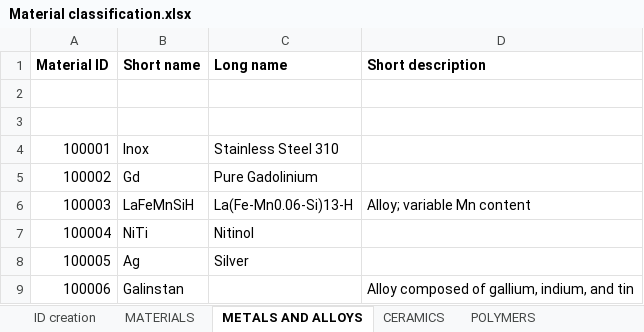
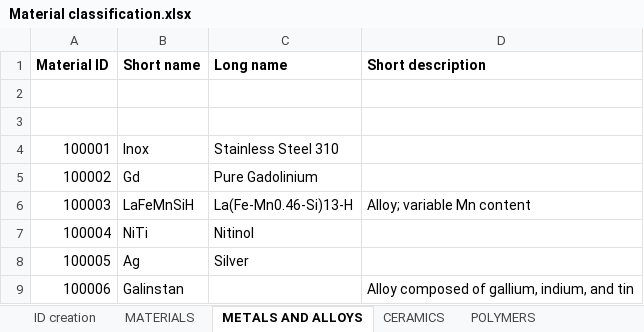
Before and after one commit to katya5226/TCCMaterialLibrary, an Excel workbook: Material classification.xlsx, sheet METALS AND ALLOYS, drawn as a sheet; values as stored, in another font and other column widths than the file's, no borders; the diff names each change by its address in the sheet, - before the commit and + after, or states it on an @@ line.

```diff
--- a/Material classification.xlsx (sheet METALS AND ALLOYS)
+++ b/Material classification.xlsx (sheet METALS AND ALLOYS)
-C6 (Long name): La(Fe-Mn0.06-Si)13-H
+C6 (Long name): La(Fe-Mn0.46-Si)13-H
```
Also changed, not shown: sheet MATERIALS.
